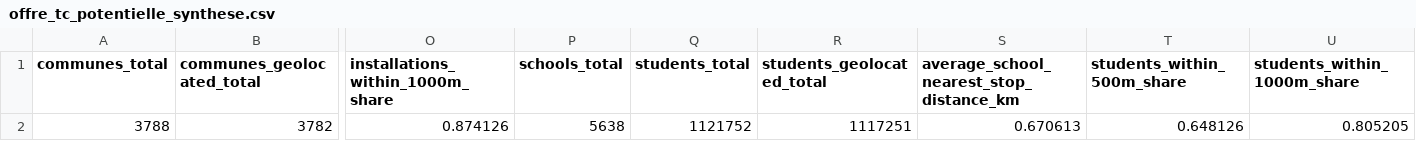
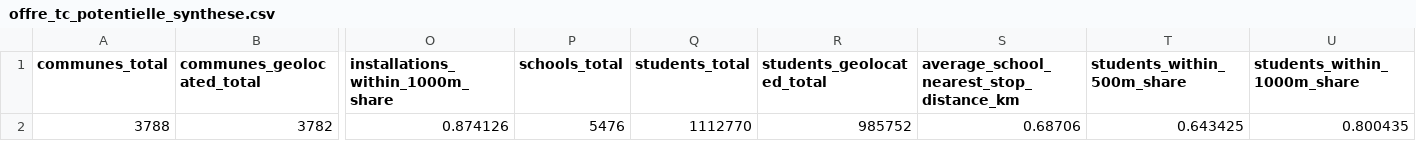
Before and after one commit to promisemade/Projet-Dashboard-panorama-aquatique, a CSV file: public/data/exports/offre_tc_potentielle_synthese.csv, drawn as a sheet; only a part is shown, gaps mark what is left out; the diff names each change by its address in the sheet, - before the commit and + after, or states it on an @@ line.

```diff
--- a/public/data/exports/offre_tc_potentielle_synthese.csv
+++ b/public/data/exports/offre_tc_potentielle_synthese.csv
-P2 (schools_total): 5638
+P2 (schools_total): 5476
-Q2 (students_total): 1121752
+Q2 (students_total): 1112770
-R2 (students_geolocated_total): 1117251
+R2 (students_geolocated_total): 985752
-S2: 0.670613
+S2: 0.68706
-T2 (students_within_500m_share): 0.648126
+T2 (students_within_500m_share): 0.643425
-U2 (students_within_1000m_share): 0.805205
+U2 (students_within_1000m_share): 0.800435
```
Also changed, not shown: data/exports/pression_scolaire_epci.csv, data/exports/pression_scolaire_installations.csv, 9 other files.
